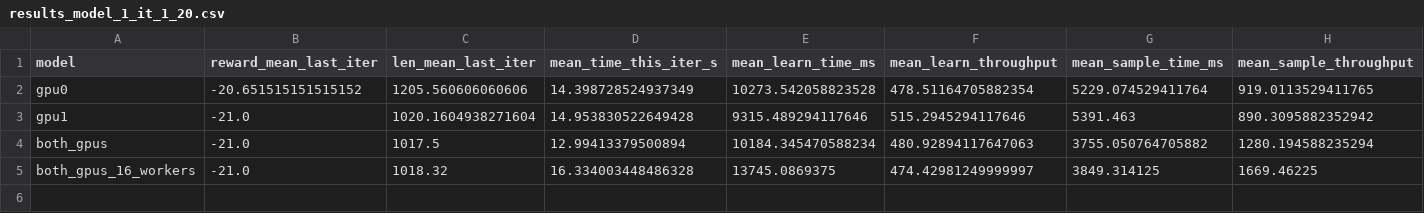
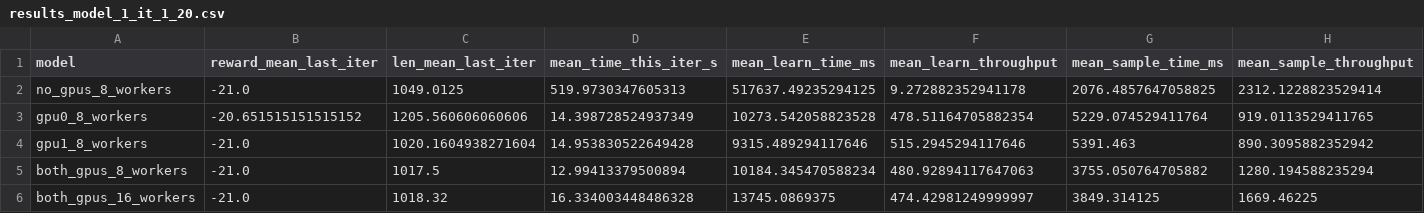
Before and after one commit to Jorgitou98/Accelerating-RLlib-Models, a CSV file: result_analysis/training_results/volta1_def/results_model_1_it_1_20.csv, drawn as a sheet; only a part is shown; addresses are those after the commit; rows hold the shown columns only; the diff names each change by its address in the sheet, - before the commit and + after, or states it on an @@ line.

Commit message:
Results analysis model1

```diff
--- a/result_analysis/training_results/volta1_def/results_model_1_it_1_20.csv
+++ b/result_analysis/training_results/volta1_def/results_model_1_it_1_20.csv
+row 2: no_gpus_8_workers | -21.0 | 1049.0125 | 519.9730347605313 | 517637.49235294125 | 9.272882352941178 | 2076.4857647058825 | 2312.1228823529414
-A3 (model): gpu0
+A3 (model): gpu0_8_workers
-A4 (model): gpu1
+A4 (model): gpu1_8_workers
-A5 (model): both_gpus
+A5 (model): both_gpus_8_workers
```
Also changed, not shown: 48 other files.
